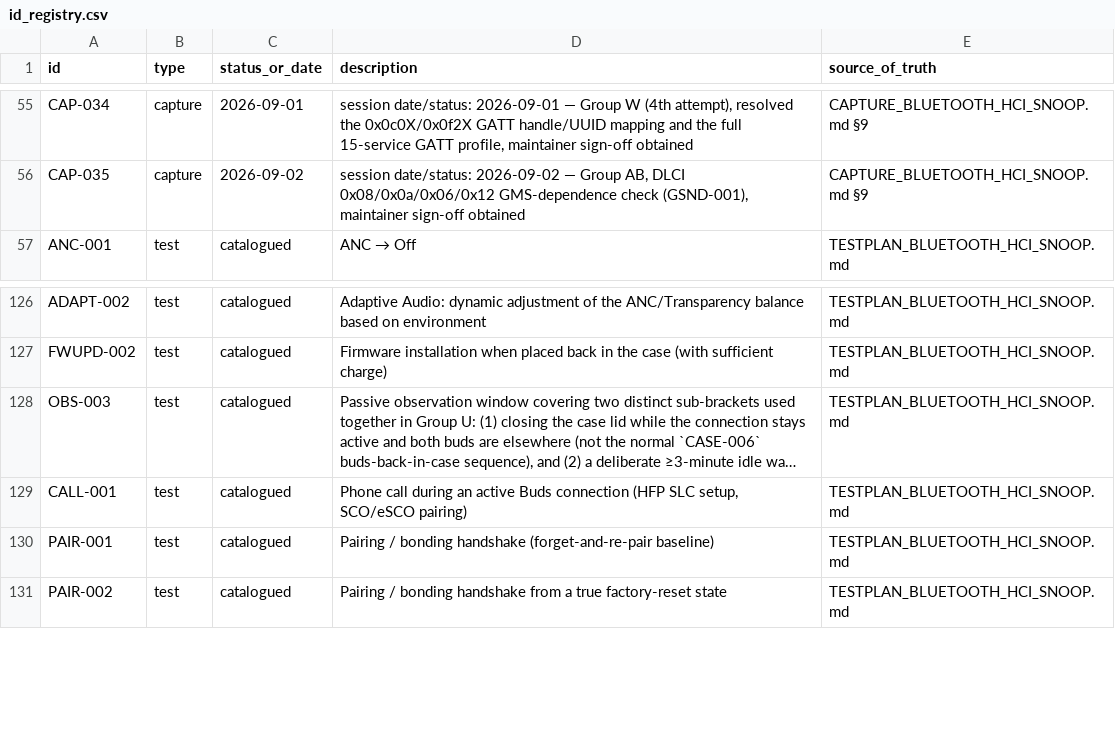
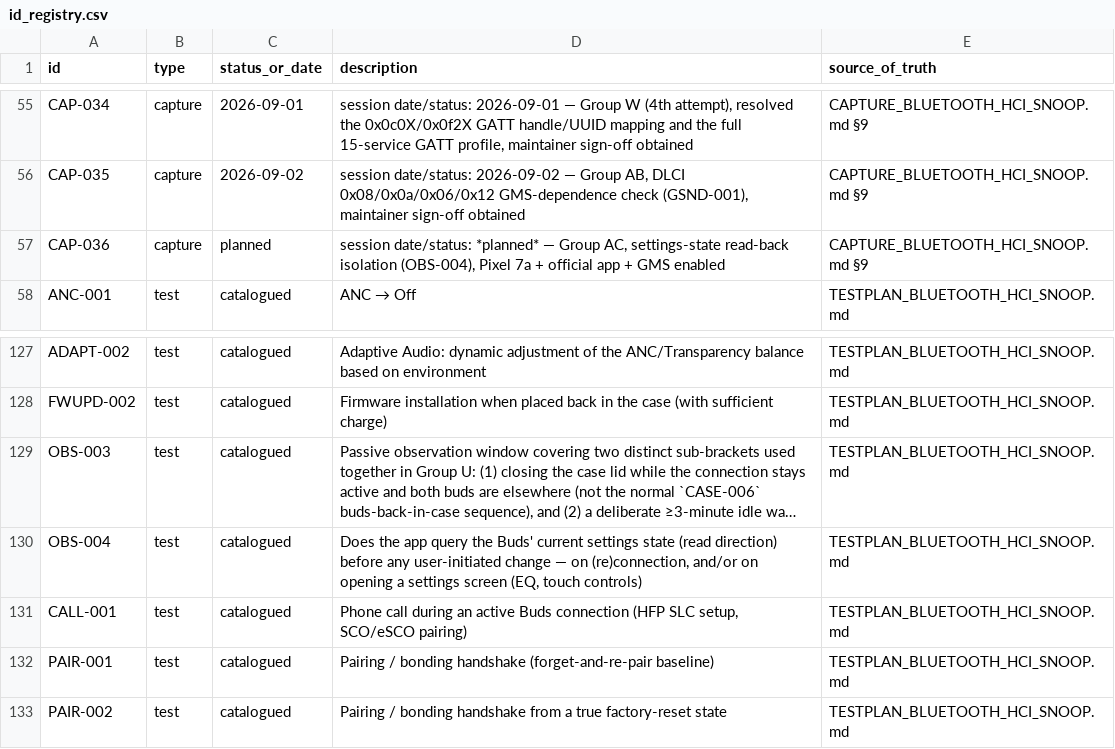
Before and after one commit to tedsluis/opencontrolpixelbudspro2, a CSV file: id_registry.csv, drawn as a sheet; only a part is shown, gaps mark what is left out; long unchanged cells end in …; the diff names each change by its address in the sheet, - before the commit and + after, or states it on an @@ line.

```diff
--- a/id_registry.csv
+++ b/id_registry.csv
+row 57: CAP-036 | capture | planned | session date/status: *planned* — Group AC, settings-state read-back isolation (OBS-004), Pixel 7a + official app + GMS enabled | CAPTURE_BLUETOOTH_HCI_SNOOP.md §9
+row 130: OBS-004 | test | catalogued | Does the app query the Buds' current settings state (read direction) before any user-initiated change — on (re)connection, and/or on opening a settings screen (EQ, touch controls) | TESTPLAN_BLUETOOTH_HCI_SNOOP.md
```
Also changed, not shown: 6 other files.
